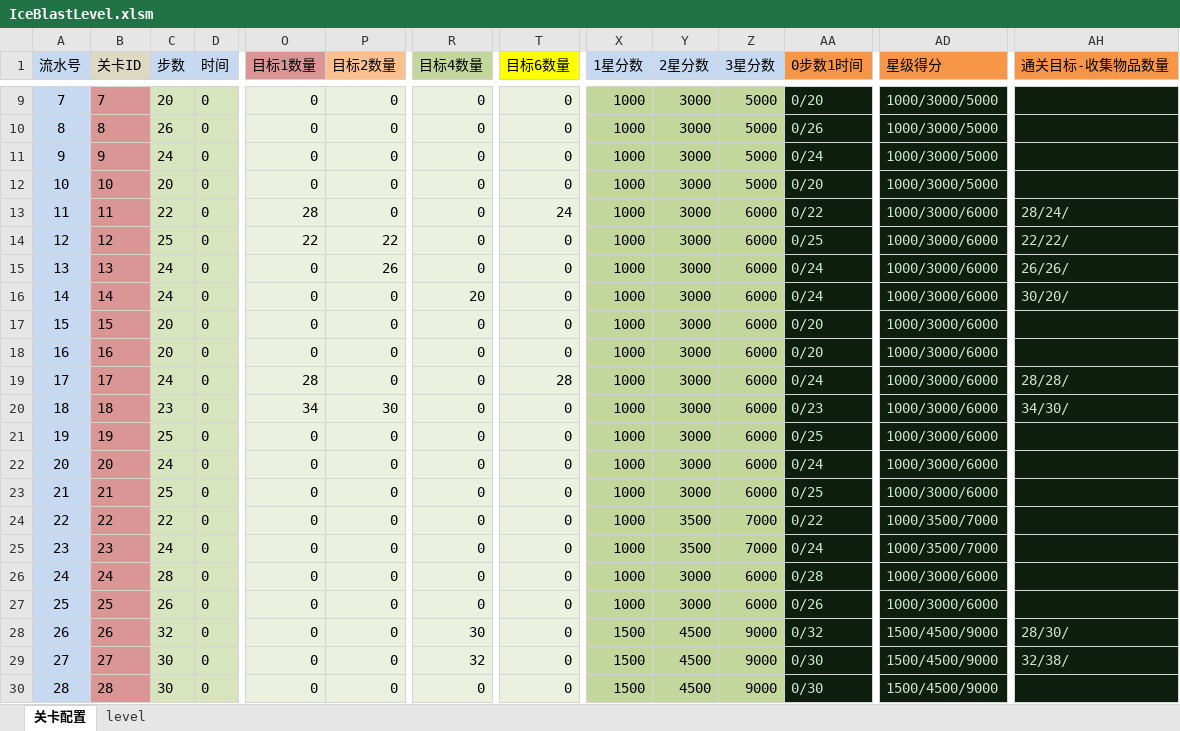
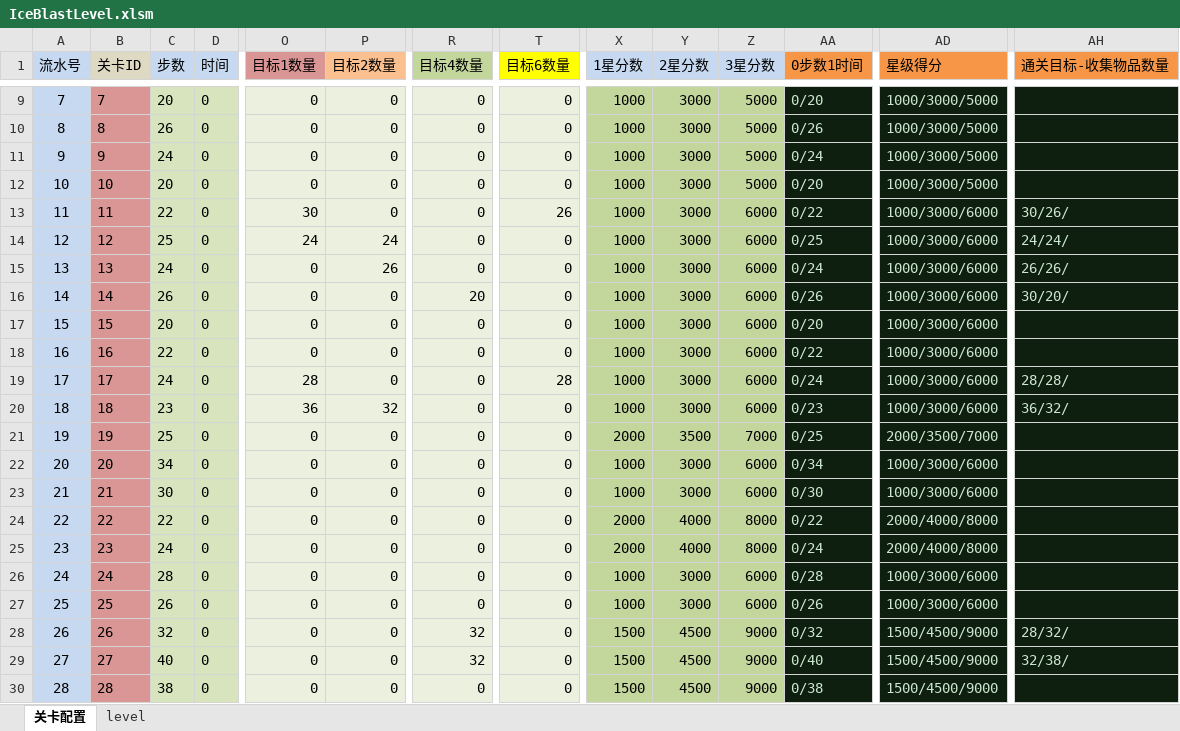
Before and after one commit to jonntd/zhoulu, an Excel workbook: IceBlast文档/IceBlastLevel.xlsm, sheet 关卡配置, drawn as a sheet; only a part is shown, gaps mark what is left out; values as stored, in another font and other column widths than the file's, no borders; conditional formats not drawn; the diff covers the shown part only; the diff names each change by its address in the sheet, - before the commit and + after, or states it on an @@ line.

```diff
--- a/IceBlast文档/IceBlastLevel.xlsm (sheet 关卡配置)
+++ b/IceBlast文档/IceBlastLevel.xlsm (sheet 关卡配置)
-O13 (目标1数量): 28
+O13 (目标1数量): 30
-T13 (目标6数量): 24
+T13 (目标6数量): 26
-AH13 (通关目标-收集物品数量): 28/24/
+AH13 (通关目标-收集物品数量): 30/26/
-O14 (目标1数量): 22
+O14 (目标1数量): 24
-P14 (目标2数量): 22
+P14 (目标2数量): 24
-AH14 (通关目标-收集物品数量): 22/22/
+AH14 (通关目标-收集物品数量): 24/24/
-C16 (步数): 24
+C16 (步数): 26
-AA16 (0步数1时间): 0/24
+AA16 (0步数1时间): 0/26
-C18 (步数): 20
+C18 (步数): 22
-AA18 (0步数1时间): 0/20
+AA18 (0步数1时间): 0/22
-O20 (目标1数量): 34
+O20 (目标1数量): 36
-P20 (目标2数量): 30
+P20 (目标2数量): 32
-AH20 (通关目标-收集物品数量): 34/30/
+AH20 (通关目标-收集物品数量): 36/32/
-X21 (1星分数): 1000
+X21 (1星分数): 2000
-Y21 (2星分数): 3000
+Y21 (2星分数): 3500
-Z21 (3星分数): 6000
+Z21 (3星分数): 7000
-AD21 (星级得分): 1000/3000/6000
+AD21 (星级得分): 2000/3500/7000
-C22 (步数): 24
+C22 (步数): 34
-AA22 (0步数1时间): 0/24
+AA22 (0步数1时间): 0/34
-C23 (步数): 25
+C23 (步数): 30
-AA23 (0步数1时间): 0/25
+AA23 (0步数1时间): 0/30
-X24:X25 (1星分数): 1000
+X24:X25 (1星分数): 2000
-Y24:Y25 (2星分数): 3500
+Y24:Y25 (2星分数): 4000
-Z24:Z25 (3星分数): 7000
+Z24:Z25 (3星分数): 8000
-AD24:AD25 (星级得分): 1000/3500/7000
+AD24:AD25 (星级得分): 2000/4000/8000
-R28 (目标4数量): 30
+R28 (目标4数量): 32
-AH28 (通关目标-收集物品数量): 28/30/
+AH28 (通关目标-收集物品数量): 28/32/
-C29 (步数): 30
+C29 (步数): 40
-AA29 (0步数1时间): 0/30
+AA29 (0步数1时间): 0/40
-C30 (步数): 30
+C30 (步数): 38
-AA30 (0步数1时间): 0/30
+AA30 (0步数1时间): 0/38
```
Also changed, not shown: 190 edited cells elsewhere in this sheet, sheet level, 5 other files.
